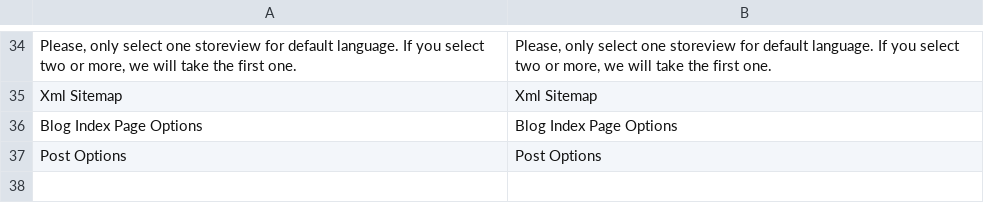
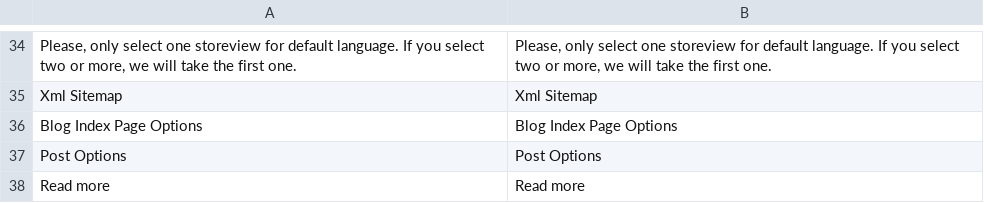
Before and after one commit to oriolauge/magento2-blog, a CSV file: i18n/en_US.csv, drawn as a sheet; only a part is shown, gaps mark what is left out; the diff names each change by its address in the sheet, - before the commit and + after, or states it on an @@ line.

```diff
--- a/i18n/en_US.csv
+++ b/i18n/en_US.csv
+row 38: Read more | Read more
```
Also changed, not shown: i18n/ca_ES.csv, i18n/es_ES.csv, 1 other file.
